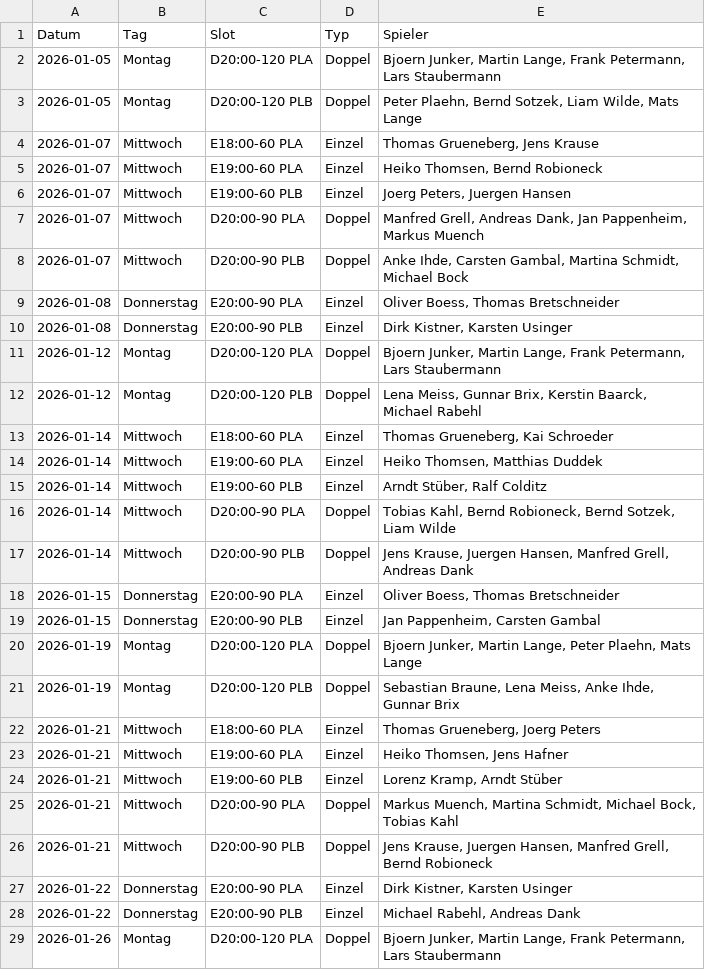
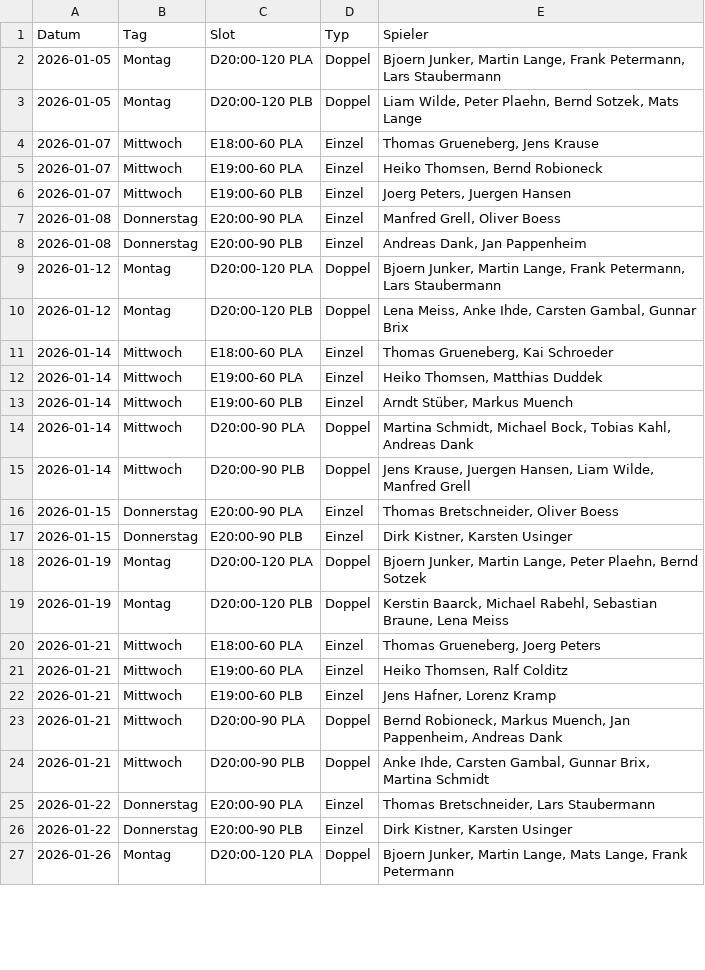
Before and after one commit to liamw8lde/Winter-2024_2025-Training-PLan, a CSV file: Winterplan_2026.csv, drawn as a sheet; only a part is shown; the diff covers the shown part only.

```diff
--- a/Winterplan_2026.csv
+++ b/Winterplan_2026.csv
@@ -2,3 +2,3 @@ Datum,Tag,Slot,Typ,Spieler
 2026-01-05,Montag,D20:00-120 PLA,Doppel,"Bjoern Junker, Martin Lange, Frank Petermann, Lars Staubermann"
-2026-01-05,Montag,D20:00-120 PLB,Doppel,"Peter Plaehn, Bernd Sotzek, Liam Wilde, Mats Lange"
+2026-01-05,Montag,D20:00-120 PLB,Doppel,"Liam Wilde, Peter Plaehn, Bernd Sotzek, Mats Lange"
 2026-01-07,Mittwoch,E18:00-60 PLA,Einzel,"Thomas Grueneberg, Jens Krause"
@@ -6,24 +6,22 @@ Datum,Tag,Slot,Typ,Spieler
 2026-01-07,Mittwoch,E19:00-60 PLB,Einzel,"Joerg Peters, Juergen Hansen"
-2026-01-07,Mittwoch,D20:00-90 PLA,Doppel,"Manfred Grell, Andreas Dank, Jan Pappenheim, Markus Muench"
-2026-01-07,Mittwoch,D20:00-90 PLB,Doppel,"Anke Ihde, Carsten Gambal, Martina Schmidt, Michael Bock"
-2026-01-08,Donnerstag,E20:00-90 PLA,Einzel,"Oliver Boess, Thomas Bretschneider"
-2026-01-08,Donnerstag,E20:00-90 PLB,Einzel,"Dirk Kistner, Karsten Usinger"
+2026-01-08,Donnerstag,E20:00-90 PLA,Einzel,"Manfred Grell, Oliver Boess"
+2026-01-08,Donnerstag,E20:00-90 PLB,Einzel,"Andreas Dank, Jan Pappenheim"
 2026-01-12,Montag,D20:00-120 PLA,Doppel,"Bjoern Junker, Martin Lange, Frank Petermann, Lars Staubermann"
-2026-01-12,Montag,D20:00-120 PLB,Doppel,"Lena Meiss, Gunnar Brix, Kerstin Baarck, Michael Rabehl"
+2026-01-12,Montag,D20:00-120 PLB,Doppel,"Lena Meiss, Anke Ihde, Carsten Gambal, Gunnar Brix"
 2026-01-14,Mittwoch,E18:00-60 PLA,Einzel,"Thomas Grueneberg, Kai Schroeder"
 2026-01-14,Mittwoch,E19:00-60 PLA,Einzel,"Heiko Thomsen, Matthias Duddek"
-2026-01-14,Mittwoch,E19:00-60 PLB,Einzel,"Arndt Stüber, Ralf Colditz"
-2026-01-14,Mittwoch,D20:00-90 PLA,Doppel,"Tobias Kahl, Bernd Robioneck, Bernd Sotzek, Liam Wilde"
-2026-01-14,Mittwoch,D20:00-90 PLB,Doppel,"Jens Krause, Juergen Hansen, Manfred Grell, Andreas Dank"
-2026-01-15,Donnerstag,E20:00-90 PLA,Einzel,"Oliver Boess, Thomas Bretschneider"
-2026-01-15,Donnerstag,E20:00-90 PLB,Einzel,"Jan Pappenheim, Carsten Gambal"
-2026-01-19,Montag,D20:00-120 PLA,Doppel,"Bjoern Junker, Martin Lange, Peter Plaehn, Mats Lange"
-2026-01-19,Montag,D20:00-120 PLB,Doppel,"Sebastian Braune, Lena Meiss, Anke Ihde, Gunnar Brix"
+2026-01-14,Mittwoch,E19:00-60 PLB,Einzel,"Arndt Stüber, Markus Muench"
+2026-01-14,Mittwoch,D20:00-90 PLA,Doppel,"Martina Schmidt, Michael Bock, Tobias Kahl, Andreas Dank"
+2026-01-14,Mittwoch,D20:00-90 PLB,Doppel,"Jens Krause, Juergen Hansen, Liam Wilde, Manfred Grell"
+2026-01-15,Donnerstag,E20:00-90 PLA,Einzel,"Thomas Bretschneider, Oliver Boess"
+2026-01-15,Donnerstag,E20:00-90 PLB,Einzel,"Dirk Kistner, Karsten Usinger"
+2026-01-19,Montag,D20:00-120 PLA,Doppel,"Bjoern Junker, Martin Lange, Peter Plaehn, Bernd Sotzek"
+2026-01-19,Montag,D20:00-120 PLB,Doppel,"Kerstin Baarck, Michael Rabehl, Sebastian Braune, Lena Meiss"
 2026-01-21,Mittwoch,E18:00-60 PLA,Einzel,"Thomas Grueneberg, Joerg Peters"
-2026-01-21,Mittwoch,E19:00-60 PLA,Einzel,"Heiko Thomsen, Jens Hafner"
-2026-01-21,Mittwoch,E19:00-60 PLB,Einzel,"Lorenz Kramp, Arndt Stüber"
-2026-01-21,Mittwoch,D20:00-90 PLA,Doppel,"Markus Muench, Martina Schmidt, Michael Bock, Tobias Kahl"
-2026-01-21,Mittwoch,D20:00-90 PLB,Doppel,"Jens Krause, Juergen Hansen, Manfred Grell, Bernd Robioneck"
-2026-01-22,Donnerstag,E20:00-90 PLA,Einzel,"Dirk Kistner, Karsten Usinger"
-2026-01-22,Donnerstag,E20:00-90 PLB,Einzel,"Michael Rabehl, Andreas Dank"
-2026-01-26,Montag,D20:00-120 PLA,Doppel,"Bjoern Junker, Martin Lange, Frank Petermann, Lars Staubermann"
+2026-01-21,Mittwoch,E19:00-60 PLA,Einzel,"Heiko Thomsen, Ralf Colditz"
+2026-01-21,Mittwoch,E19:00-60 PLB,Einzel,"Jens Hafner, Lorenz Kramp"
+2026-01-21,Mittwoch,D20:00-90 PLA,Doppel,"Bernd Robioneck, Markus Muench, Jan Pappenheim, Andreas Dank"
+2026-01-21,Mittwoch,D20:00-90 PLB,Doppel,"Anke Ihde, Carsten Gambal, Gunnar Brix, Martina Schmidt"
+2026-01-22,Donnerstag,E20:00-90 PLA,Einzel,"Thomas Bretschneider, Lars Staubermann"
+2026-01-22,Donnerstag,E20:00-90 PLB,Einzel,"Dirk Kistner, Karsten Usinger"
+2026-01-26,Montag,D20:00-120 PLA,Doppel,"Bjoern Junker, Martin Lange, Mats Lange, Frank Petermann"
```
Also changed, not shown: 5 added rows, 3 removed rows and 103 edited cells elsewhere in this file.
